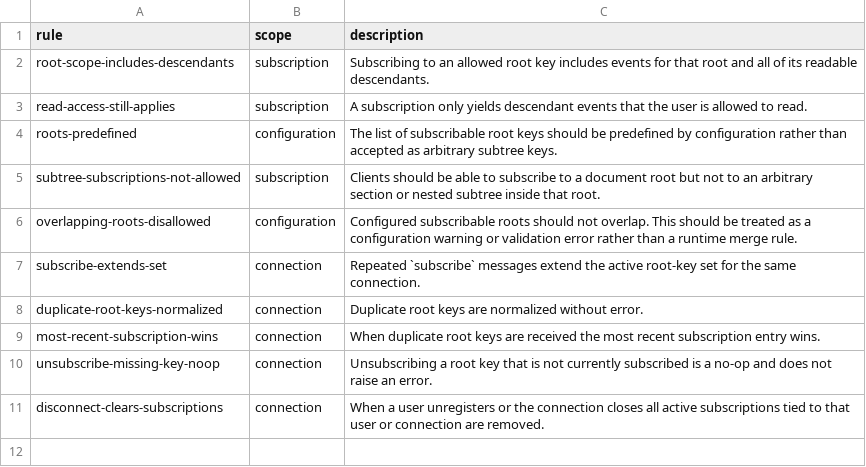
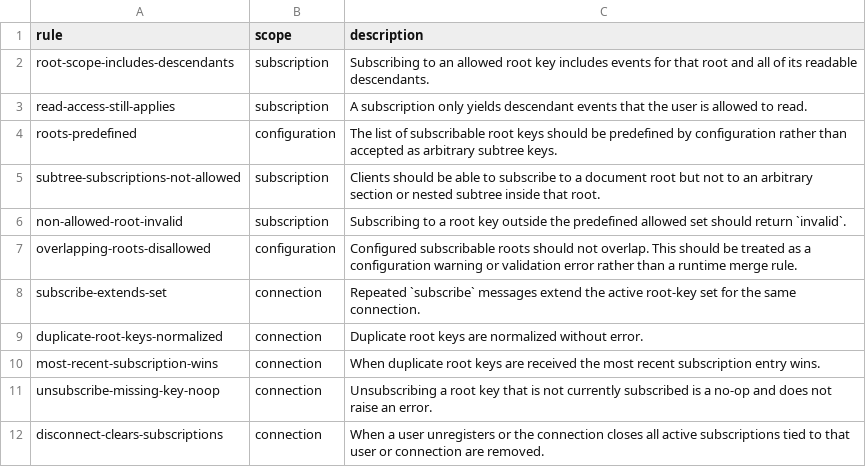
Before and after one commit to flarebyte/chatty_ratatoskr, a CSV file: doc/design-meta/examples/websocket-rules.csv, drawn as a sheet.

Commit message:
invalid subscriptions

```diff
--- a/doc/design-meta/examples/websocket-rules.csv
+++ b/doc/design-meta/examples/websocket-rules.csv
@@ -5,2 +5,3 @@ roots-predefined,configuration,"The list of subscribable root keys should be pre
 subtree-subscriptions-not-allowed,subscription,"Clients should be able to subscribe to a document root but not to an arbitrary section or nested subtree inside that root."
+non-allowed-root-invalid,subscription,"Subscribing to a root key outside the predefined allowed set should return `invalid`."
 overlapping-roots-disallowed,configuration,"Configured subscribable roots should not overlap. This should be treated as a configuration warning or validation error rather than a runtime merge rule."
```
Also changed, not shown: doc/design-meta/examples/websocket-flow.csv, 3 other files.
